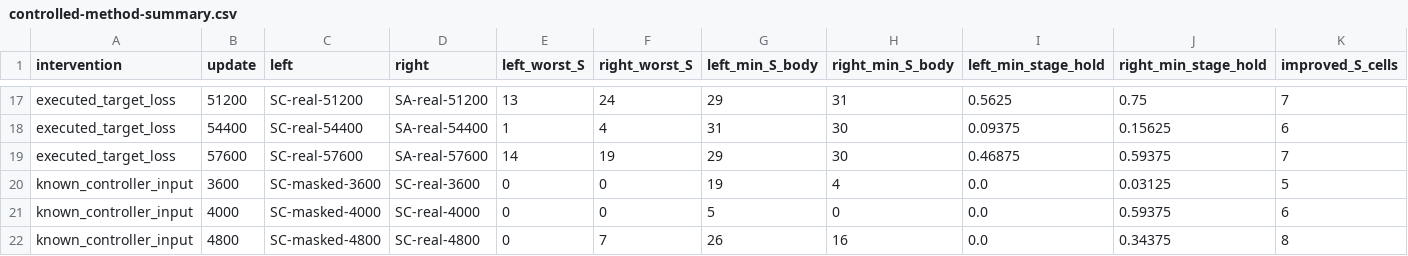
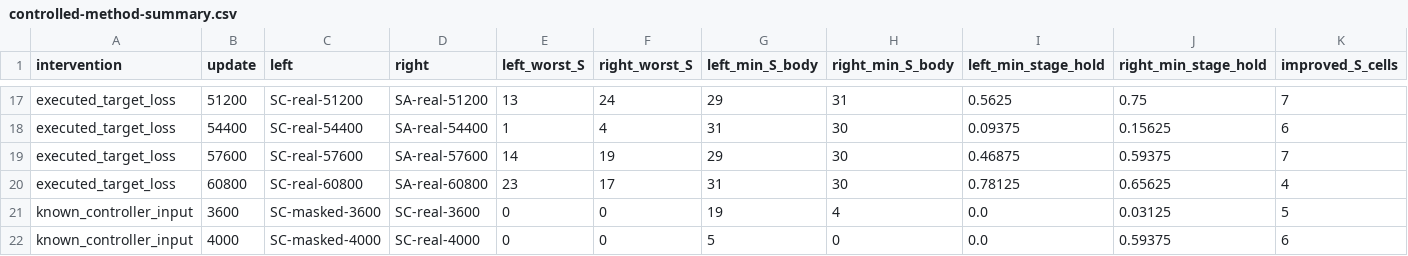
Before and after one commit to Jr-kelly/artgym, a CSV file: research/unified-student-20261001/controlled-method-summary.csv, drawn as a sheet; only a part is shown, gaps mark what is left out; the shorter side is filled out with more unchanged rows; rows hold the shown columns only; the diff names each change by its address in the sheet, - before the commit and + after, or states it on an @@ line.

```diff
--- a/research/unified-student-20261001/controlled-method-summary.csv
+++ b/research/unified-student-20261001/controlled-method-summary.csv
+row 20: executed_target_loss | 60800 | SC-real-60800 | SA-real-60800 | 23 | 17 | 31 | 30 | 0.78125 | 0.65625 | 4
```
Also changed, not shown: research/unified-student-20261001/development-failure-decomposition.csv, research/unified-student-20261001/fit-versus-closedloop.csv, 22 other files.
